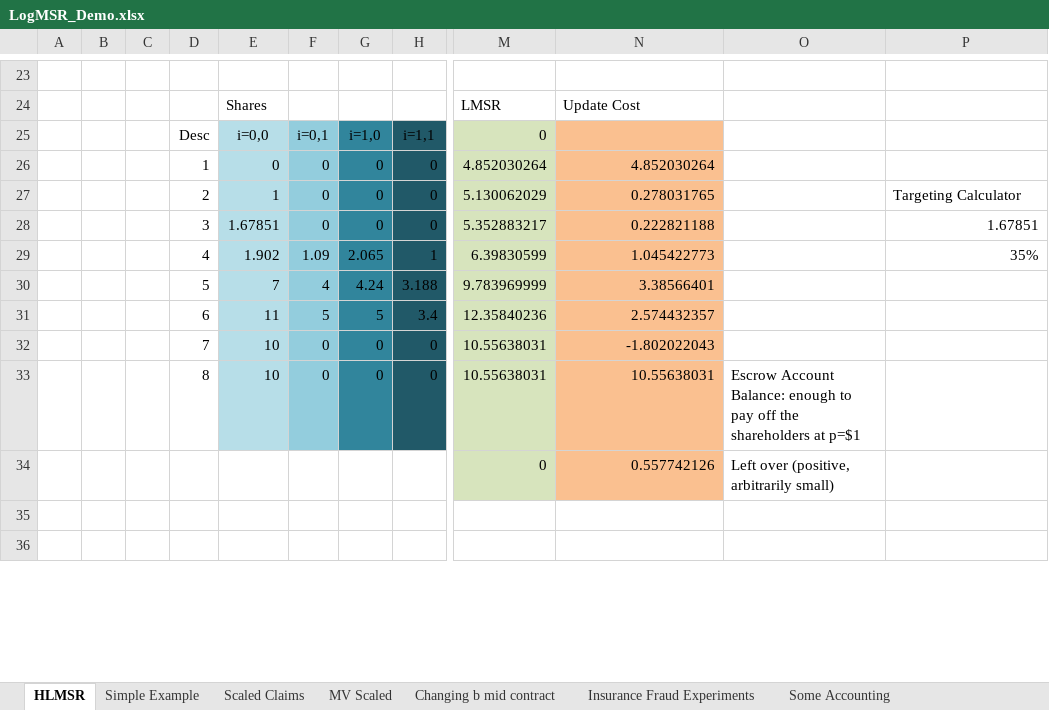
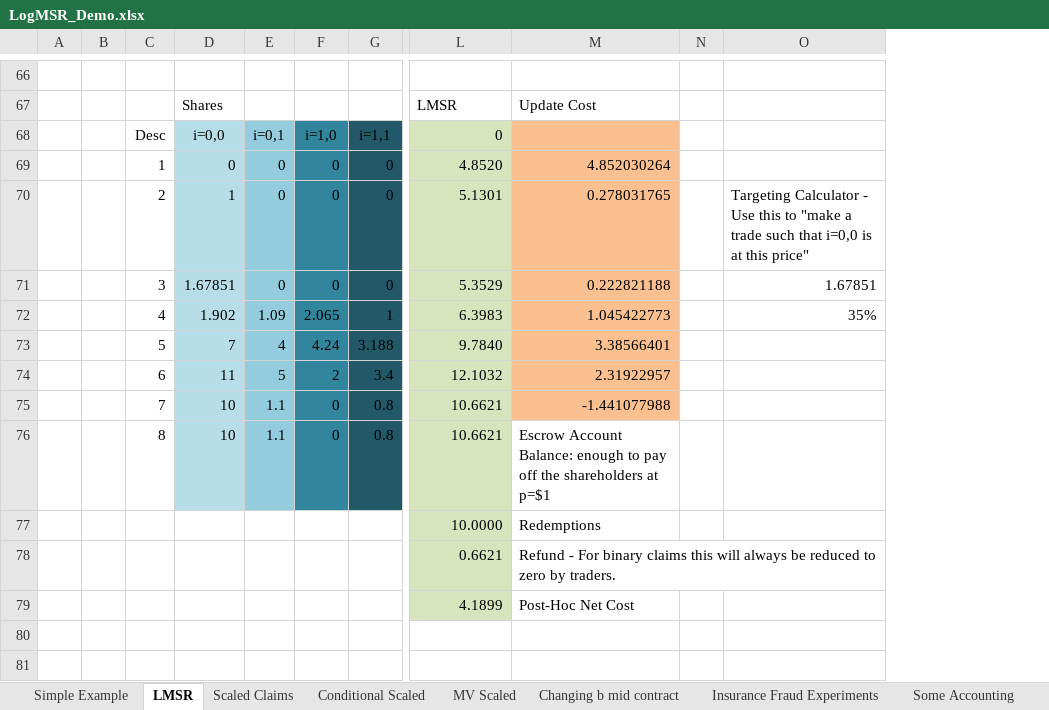
Before and after one commit to psztorc/Truthcoin, an Excel workbook: docs/LogMSR_Demo.xlsx, sheet LMSR, drawn as a sheet; only a part is shown, gaps mark what is left out; values as stored, in another font and other column widths than the file's, no borders; charts and pictures and conditional formats not drawn; removed rows and columns are numbered as before the commit, all else as after; rows hold the shown columns only; the diff covers the shown part only; the diff names each change by its address in the sheet, - before the commit and + after, or states it on an @@ line.

```diff
--- a/docs/LogMSR_Demo.xlsx (sheet LMSR)
+++ b/docs/LogMSR_Demo.xlsx (sheet LMSR)
-sheet tab: HLMSR
+sheet tab: LMSR
+sheet tab: Conditional Scaled
@@ sheet tab order changed: Simple Example | LMSR | Scaled Claims | Conditional Scaled | MV Scaled | Changing b mid contract | Insurance Fraud Experiments | Some Accounting @@
-column B, empty
-column C, empty
+column B, empty
-column O, row 33: Escrow Account Balance: enough to pay off the shareholders at p=$1
+column N, empty
-L69: 4.852030264
+L69: 4.8520
-L70: 5.130062029
+L70: 5.1301
-O70: Targeting Calculator
+O70: Targeting Calculator - Use this to "make a trade such that i=0,0 is at this price"
-L71: 5.352883217
+L71: 5.3529
-L72: 6.39830599
+L72: 6.3983
-L73: 9.783969999
+L73: 9.7840
-row 31:  |  |  | 6 | 11 | 5 | 5 | 3.4 | 12.35840236 | 2.574432357
-row 32:  |  |  | 7 | 10 | 0 | 0 | 0 | 10.55638031 | -1.802022043
+row 74:  |  | 6 | 11 | 5 | 2 | 3.4 | 12.1032 | 2.31922957
+row 75:  |  | 7 | 10 | 1.1 | 0 | 0.8 | 10.6621 | -1.441077988
-E76: 0
+E76: 1.1
-G76: 0
+G76: 0.8
-L76: 10.55638031
+L76: 10.6621
-M76: 10.55638031
+M76: Escrow Account Balance: enough to pay off the shareholders at p=$1
-M76 fill: #FAC090
+M76 fill: none
-row 34:  |  |  |  |  |  |  |  | 0 | 0.557742126 | Left over (positive, arbitrarily small)
+row 77:  |  |  |  |  |  |  | 10.0000 | Redemptions
+row 78:  |  |  |  |  |  |  | 0.6621 | Refund - For binary claims this will always be reduced to zero by traders.
+row 79:  |  |  |  |  |  |  | 4.1899 | Post-Hoc Net Cost
```
Also changed, not shown: 65 added rows, 14 removed rows, 30 edited cells, cell formats and merged cells elsewhere in this sheet, sheet Scaled Claims, sheet MV Scaled, sheet Simple Example, sheet Changing b mid contract, sheet Some Accounting, formulas that keep their value, hidden cells, charts or pictures.
